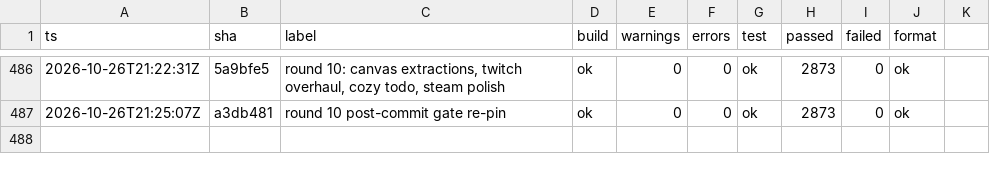
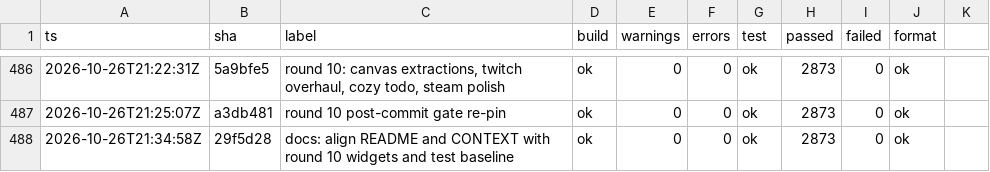
Before and after one commit to headpiece747/ModernWigiDash, a TSV file: .audit/gates.tsv, drawn as a sheet; only a part is shown, gaps mark what is left out; the diff names each change by its address in the sheet, - before the commit and + after, or states it on an @@ line.

Commit message:
docs: align README and CONTEXT with round 10 widgets and test baseline
- Add Steam Library and To-Do Companion widgets to README.md Included Widget Suite table.
- Update CONTEXT.md unit test count to 2,873.

```diff
--- a/.audit/gates.tsv
+++ b/.audit/gates.tsv
+row 488: 2026-10-26T21:34:58Z | 29f5d28 | docs: align README and CONTEXT with round 10 widgets and test baseline | ok | 0 | 0 | ok | 2873 | 0 | ok
```
Also changed, not shown: 2 other files.
